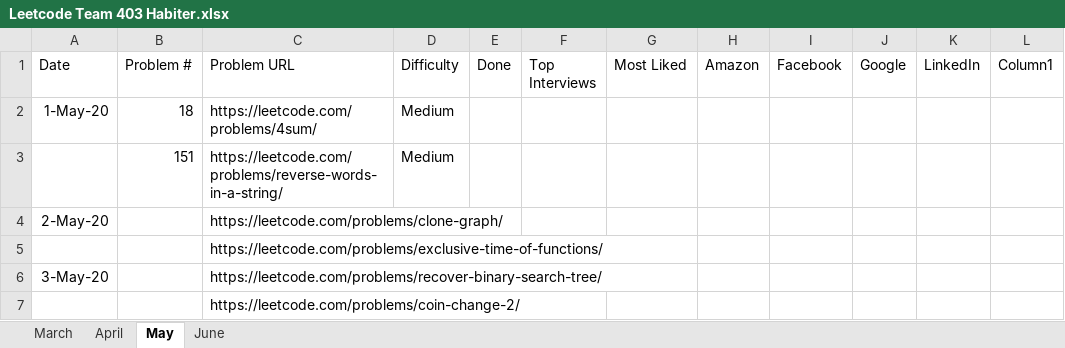
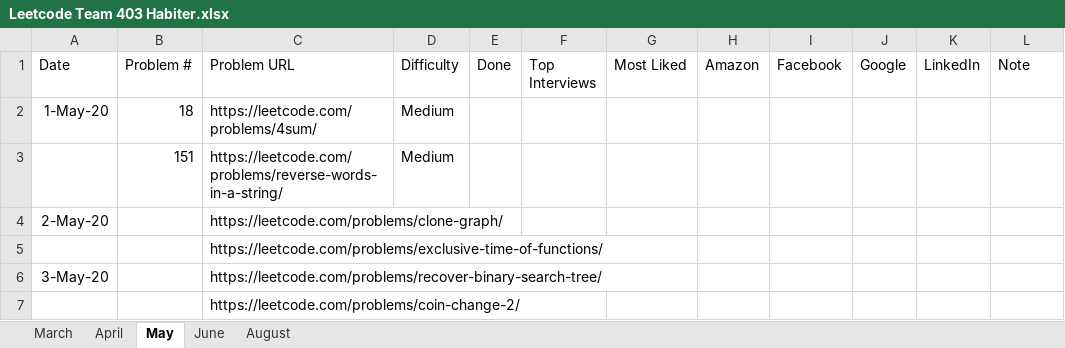
Before and after one commit to fahim0120/leetcode, an Excel workbook: Leetcode Team 403 Habiter.xlsx, sheet May, drawn as a sheet; only a part is shown; values as stored, in another font and other column widths than the file's, no borders; table styles not drawn; the diff names each change by its address in the sheet, - before the commit and + after, or states it on an @@ line.

```diff
--- a/Leetcode Team 403 Habiter.xlsx (sheet May)
+++ b/Leetcode Team 403 Habiter.xlsx (sheet May)
+sheet tab: August
-L1: Column1
+L1: Note
```
Also changed, not shown: sheet June, 2 other files.
